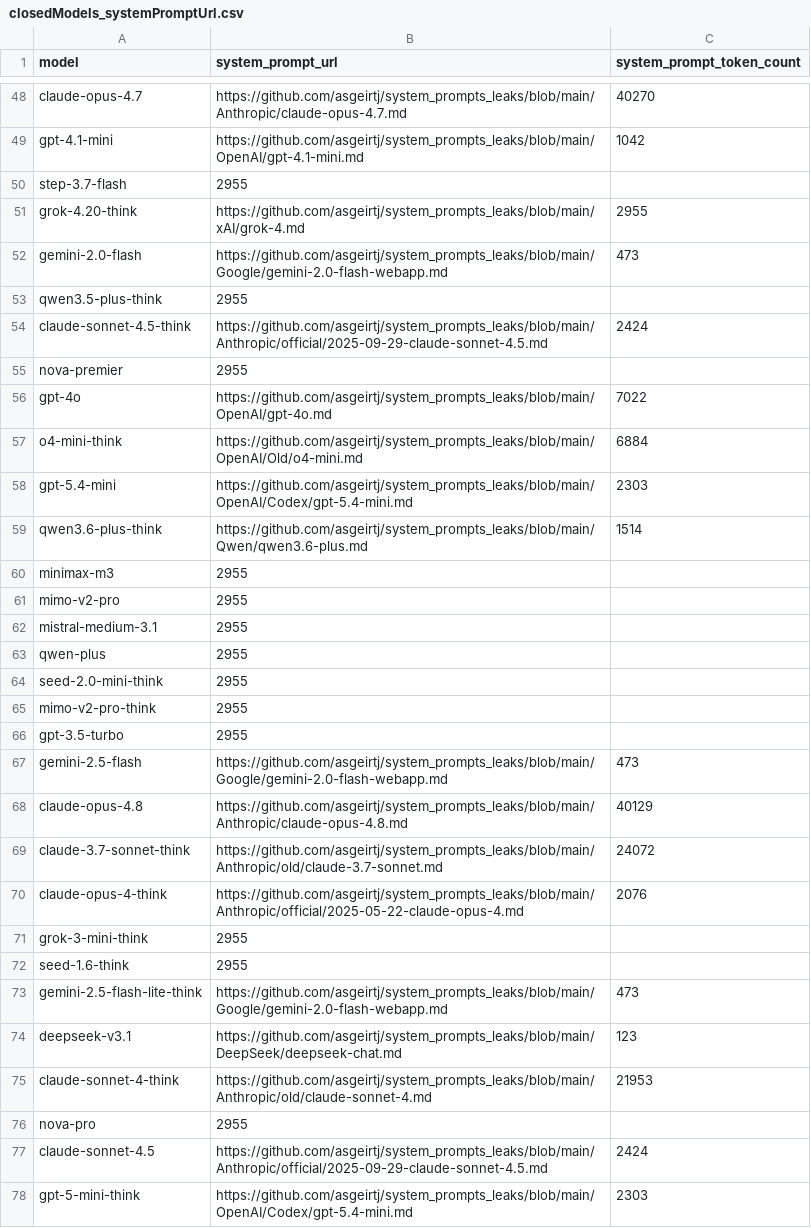
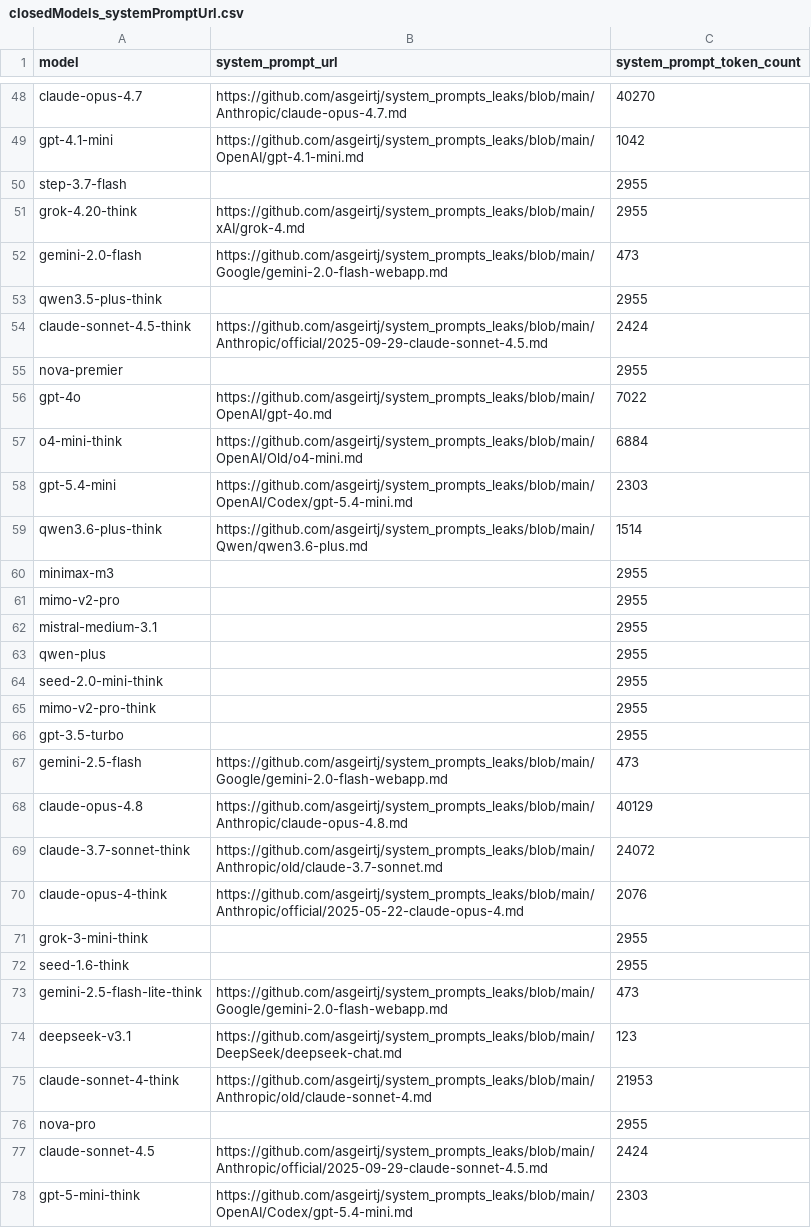
Before and after one commit to felixmortas/ai-inf-calculator, a CSV file: data/raw/closedModels_systemPromptUrl.csv, drawn as a sheet; only a part is shown, gaps mark what is left out; the diff covers the shown part only.

```diff
--- a/data/raw/closedModels_systemPromptUrl.csv
+++ b/data/raw/closedModels_systemPromptUrl.csv
@@ -49,8 +49,8 @@ claude-opus-4.7,https://github.com/asgeirtj/system_prompts_leaks/blob/main/Anthr
 gpt-4.1-mini,https://github.com/asgeirtj/system_prompts_leaks/blob/main/OpenAI/gpt-4.1-mini.md,1042
-step-3.7-flash,2955
+step-3.7-flash,,2955
 grok-4.20-think,https://github.com/asgeirtj/system_prompts_leaks/blob/main/xAI/grok-4.md,2955
 gemini-2.0-flash,https://github.com/asgeirtj/system_prompts_leaks/blob/main/Google/gemini-2.0-flash-webapp.md,473
-qwen3.5-plus-think,2955
+qwen3.5-plus-think,,2955
 claude-sonnet-4.5-think,https://github.com/asgeirtj/system_prompts_leaks/blob/main/Anthropic/official/2025-09-29-claude-sonnet-4.5.md,2424
-nova-premier,2955
+nova-premier,,2955
 gpt-4o,https://github.com/asgeirtj/system_prompts_leaks/blob/main/OpenAI/gpt-4o.md,7022
@@ -59,9 +59,9 @@ gpt-5.4-mini,https://github.com/asgeirtj/system_prompts_leaks/blob/main/OpenAI/C
 qwen3.6-plus-think,https://github.com/asgeirtj/system_prompts_leaks/blob/main/Qwen/qwen3.6-plus.md,1514
-minimax-m3,2955
-mimo-v2-pro,2955
-mistral-medium-3.1,2955
-qwen-plus,2955
-seed-2.0-mini-think,2955
-mimo-v2-pro-think,2955
-gpt-3.5-turbo,2955
+minimax-m3,,2955
+mimo-v2-pro,,2955
+mistral-medium-3.1,,2955
+qwen-plus,,2955
+seed-2.0-mini-think,,2955
+mimo-v2-pro-think,,2955
+gpt-3.5-turbo,,2955
 gemini-2.5-flash,https://github.com/asgeirtj/system_prompts_leaks/blob/main/Google/gemini-2.0-flash-webapp.md,473
@@ -70,4 +70,4 @@ claude-3.7-sonnet-think,https://github.com/asgeirtj/system_prompts_leaks/blob/ma
 claude-opus-4-think,https://github.com/asgeirtj/system_prompts_leaks/blob/main/Anthropic/official/2025-05-22-claude-opus-4.md,2076
-grok-3-mini-think,2955
-seed-1.6-think,2955
+grok-3-mini-think,,2955
+seed-1.6-think,,2955
 gemini-2.5-flash-lite-think,https://github.com/asgeirtj/system_prompts_leaks/blob/main/Google/gemini-2.0-flash-webapp.md,473
@@ -75,3 +75,3 @@ deepseek-v3.1,https://github.com/asgeirtj/system_prompts_leaks/blob/main/DeepSee
 claude-sonnet-4-think,https://github.com/asgeirtj/system_prompts_leaks/blob/main/Anthropic/old/claude-sonnet-4.md,21953
-nova-pro,2955
+nova-pro,,2955
 claude-sonnet-4.5,https://github.com/asgeirtj/system_prompts_leaks/blob/main/Anthropic/official/2025-09-29-claude-sonnet-4.5.md,2424
```
Also changed, not shown: 2 added rows and 32 edited cells elsewhere in this file, data/clean/models.csv, data/raw/model_token_pricing.csv, 2 other files.
